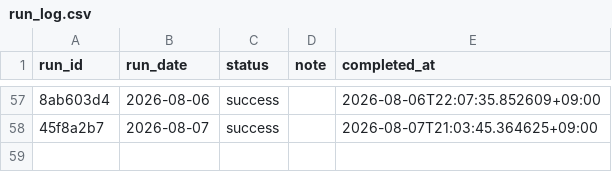
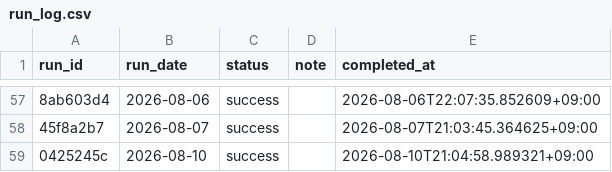
Before and after one commit to zamaxg5ktkyms9/S-Quant, a CSV file: backups/sheets/run_log.csv, drawn as a sheet; only a part is shown, gaps mark what is left out; the diff names each change by its address in the sheet, - before the commit and + after, or states it on an @@ line.

```diff
--- a/backups/sheets/run_log.csv
+++ b/backups/sheets/run_log.csv
+row 59: 0425245c | 2026-08-10 | success |  | 2026-08-10T21:04:58.989321+09:00
```
Also changed, not shown: backups/sheets/portfolio.csv, 1 other file.
